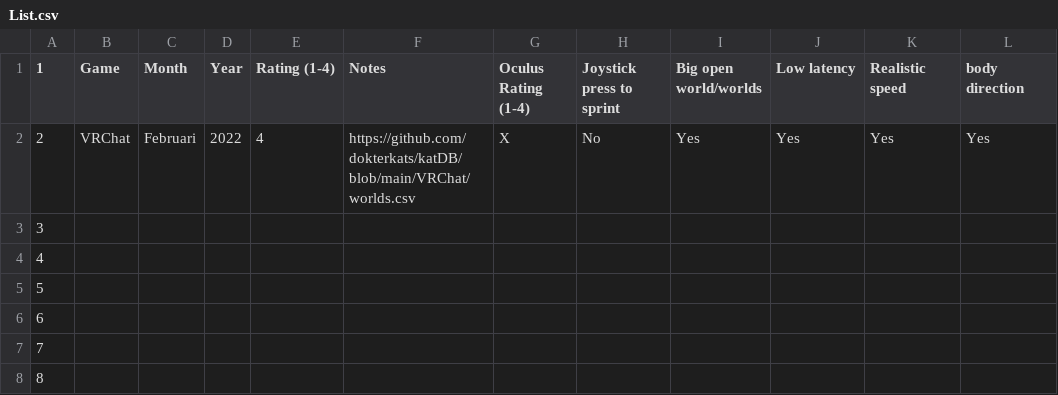
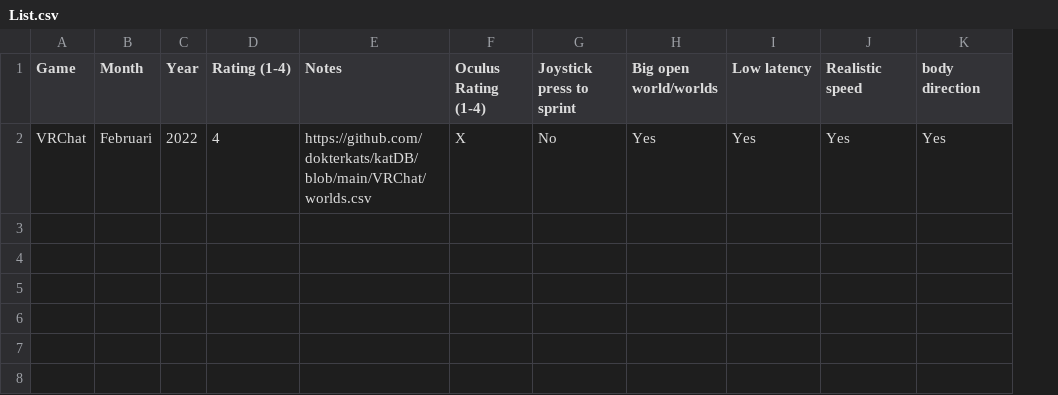
Before and after one commit to dokterkats/katDB, a CSV file: List.csv, drawn as a sheet; the diff names each change by its address in the sheet, - before the commit and + after, or states it on an @@ line.

```diff
--- a/List.csv
+++ b/List.csv
-column A (1), row 2: 2
-row 3: 3
-row 4: 4
-row 5: 5
-row 6: 6
-row 7: 7
-row 8: 8
```
Also changed, not shown: 1 other file.
